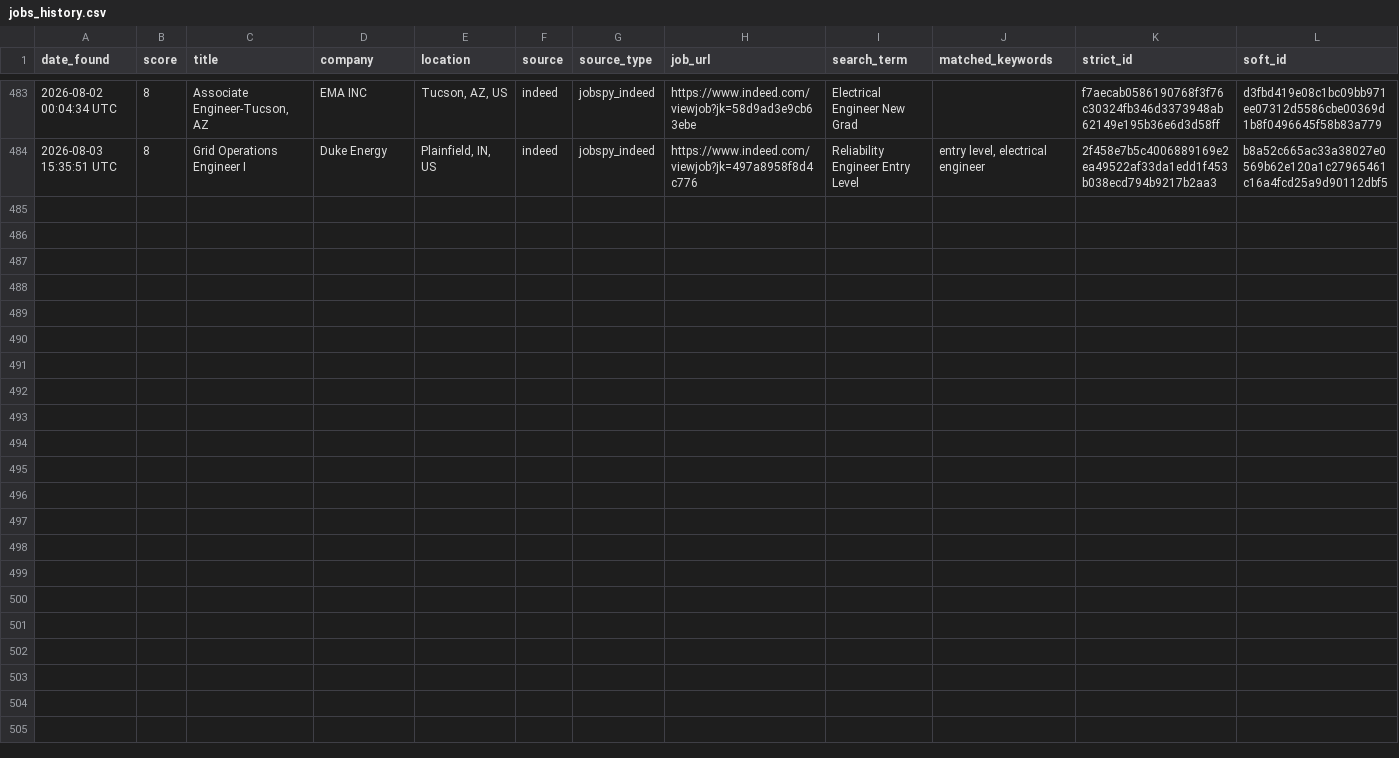
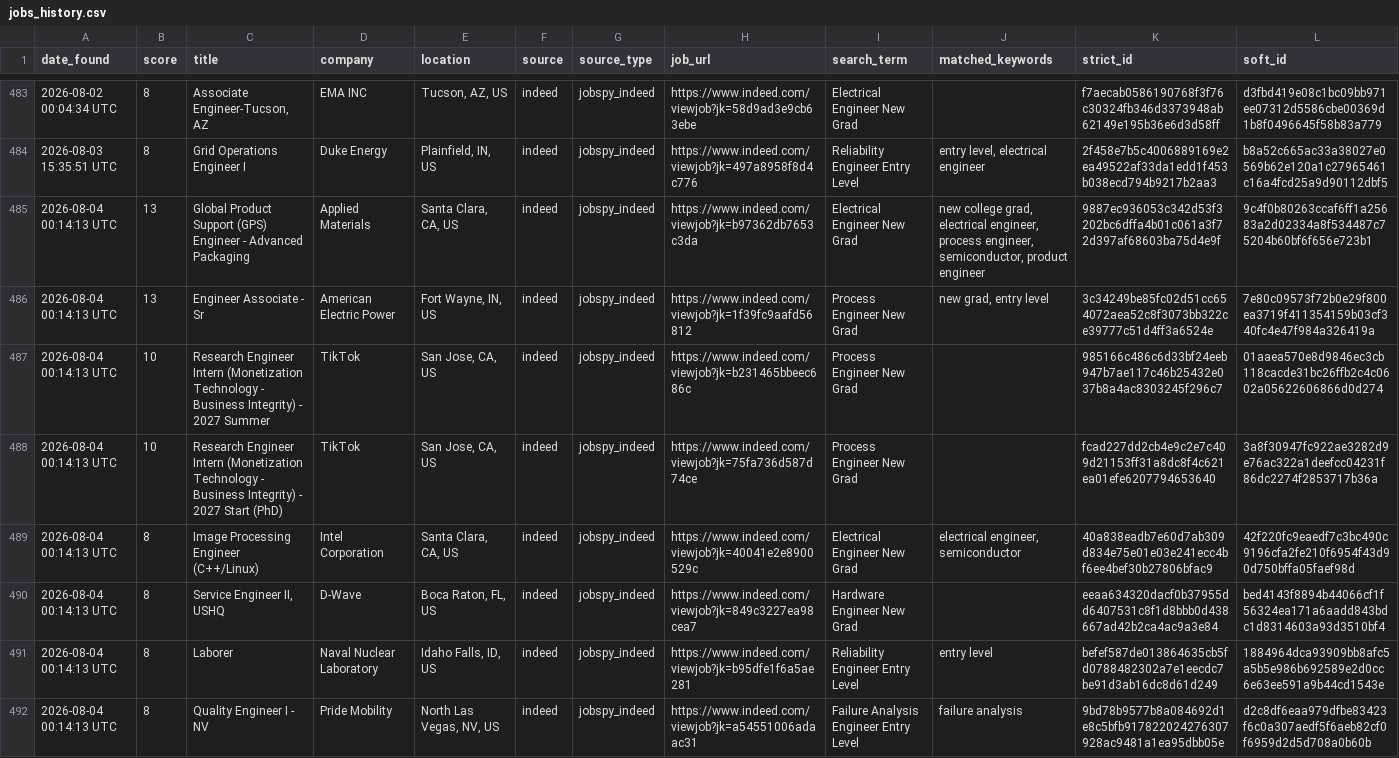
Before and after one commit to emmismyname/jobrobot, a CSV file: data/jobs_history.csv, drawn as a sheet; only a part is shown, gaps mark what is left out; the diff names each change by its address in the sheet, - before the commit and + after, or states it on an @@ line.

```diff
--- a/data/jobs_history.csv
+++ b/data/jobs_history.csv
+row 485: 2026-08-04 00:14:13 UTC | 13 | Global Product Support (GPS) Engineer - Advanced Packaging | Applied Materials | Santa Clara, CA, US | indeed | jobspy_indeed | https://www.indeed.com/viewjob?jk=b97362db7653c3da | Electrical Engineer New Grad | new college grad, electrical engineer, process engineer, semiconductor, product engineer | 9887ec936053c342d53f3202bc6dffa4b01c061a3f72d397af68603ba75d4e9f | 9c4f0b80263ccaf6ff1a25683a2d02334a8f534487c75204b60bf6f656e723b1
+row 486: 2026-08-04 00:14:13 UTC | 13 | Engineer Associate - Sr | American Electric Power | Fort Wayne, IN, US | indeed | jobspy_indeed | https://www.indeed.com/viewjob?jk=1f39fc9aafd56812 | Process Engineer New Grad | new grad, entry level | 3c34249be85fc02d51cc654072aea52c8f3073bb322ce39777c51d4ff3a6524e | 7e80c09573f72b0e29f800ea3719f411354159b03cf340fc4e47f984a326419a
+row 487: 2026-08-04 00:14:13 UTC | 10 | Research Engineer Intern (Monetization Technology - Business Integrity) - 2027 Summer | TikTok | San Jose, CA, US | indeed | jobspy_indeed | https://www.indeed.com/viewjob?jk=b231465bbeec686c | Process Engineer New Grad |  | 985166c486c6d33bf24eeb947b7ae117c46b25432e037b8a4ac8303245f296c7 | 01aaea570e8d9846ec3cb118cacde31bc26ffb2c4c0602a05622606866d0d274
+row 488: 2026-08-04 00:14:13 UTC | 10 | Research Engineer Intern (Monetization Technology - Business Integrity) - 2027 Start (PhD) | TikTok | San Jose, CA, US | indeed | jobspy_indeed | https://www.indeed.com/viewjob?jk=75fa736d587d74ce | Process Engineer New Grad |  | fcad227dd2cb4e9c2e7c409d21153ff31a8dc8f4c621ea01efe6207794653640 | 3a8f30947fc922ae3282d9e76ac322a1deefcc04231f86dc2274f2853717b36a
+row 489: 2026-08-04 00:14:13 UTC | 8 | Image Processing Engineer (C++/Linux) | Intel Corporation | Santa Clara, CA, US | indeed | jobspy_indeed | https://www.indeed.com/viewjob?jk=40041e2e8900529c | Electrical Engineer New Grad | electrical engineer, semiconductor | 40a838eadb7e60d7ab309d834e75e01e03e241ecc4bf6ee4bef30b27806bfac9 | 42f220fc9eaedf7c3bc490c9196cfa2fe210f6954f43d90d750bffa05faef98d
+row 490: 2026-08-04 00:14:13 UTC | 8 | Service Engineer II, USHQ | D-Wave | Boca Raton, FL, US | indeed | jobspy_indeed | https://www.indeed.com/viewjob?jk=849c3227ea98cea7 | Hardware Engineer New Grad |  | eeaa634320dacf0b37955dd6407531c8f1d8bbb0d438667ad42b2ca4ac9a3e84 | bed4143f8894b44066cf1f56324ea171a6aadd843bdc1d8314603a93d3510bf4
+row 491: 2026-08-04 00:14:13 UTC | 8 | Laborer | Naval Nuclear Laboratory | Idaho Falls, ID, US | indeed | jobspy_indeed | https://www.indeed.com/viewjob?jk=b95dfe1f6a5ae281 | Reliability Engineer Entry Level | entry level | befef587de013864635cb5fd0788482302a7e1eecdc7be91d3ab16dc8d61d249 | 1884964dca93909bb8afc5a5b5e986b692589e2d0cc6e63ee591a9b44cd1543e
+row 492: 2026-08-04 00:14:13 UTC | 8 | Quality Engineer I - NV | Pride Mobility | North Las Vegas, NV, US | indeed | jobspy_indeed | https://www.indeed.com/viewjob?jk=a54551006adaac31 | Failure Analysis Engineer Entry Level | failure analysis | 9bd78b9577b8a084692d1e8c5bfb917822024276307928ac9481a1ea95dbb05e | d2c8df6eaa979dfbe83423f6c0a307aedf5f6aeb82cf0f6959d2d5d708a0b60b
```
Also changed, not shown: 1 other file.
